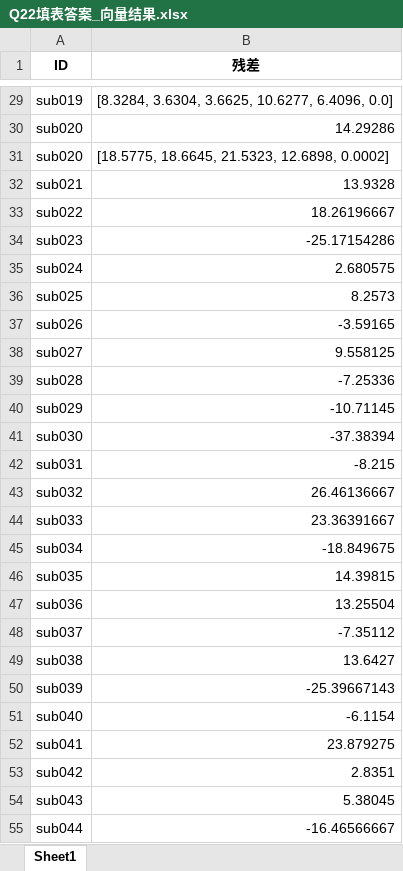
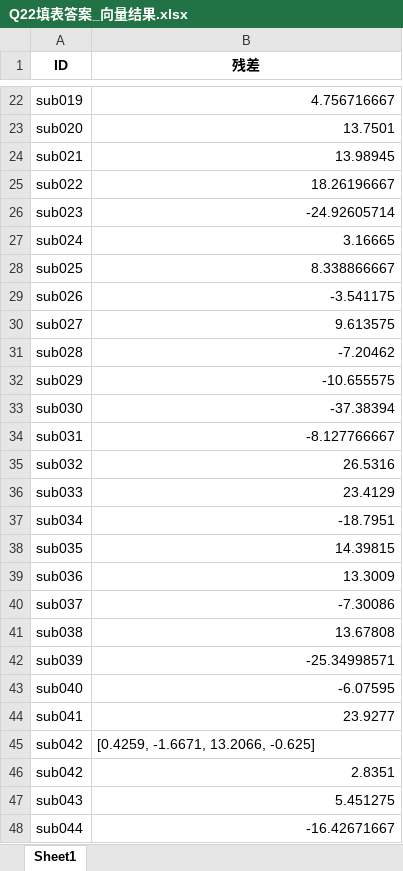
Before and after one commit to spiritysdx/CPGMCM_2023_Code, an Excel workbook: q22/Q22填表答案_向量结果.xlsx, sheet Sheet1, drawn as a sheet; only a part is shown, gaps mark what is left out; values as stored, in another font and other column widths than the file's, no borders; removed rows and columns are numbered as before the commit, all else as after; the diff covers the shown part only; the diff names each change by its address in the sheet, - before the commit and + after, or states it on an @@ line.

```diff
--- a/q22/Q22填表答案_向量结果.xlsx (sheet Sheet1)
+++ b/q22/Q22填表答案_向量结果.xlsx (sheet Sheet1)
-B22 (残差): [8.3284, 3.6304, 3.6625, 10.6277, 6.4096, 0.0]
+B22 (残差): 4.756716667
-row 30: sub020 | 14.29286
-B23 (残差): [18.5775, 18.6645, 21.5323, 12.6898, 0.0002]
+B23 (残差): 13.7501
-B24 (残差): 13.9328
+B24 (残差): 13.98945
-B26 (残差): -25.17154286
+B26 (残差): -24.92605714
-B27 (残差): 2.680575
+B27 (残差): 3.16665
-B28 (残差): 8.2573
+B28 (残差): 8.338866667
-B29 (残差): -3.59165
+B29 (残差): -3.541175
-B30 (残差): 9.558125
+B30 (残差): 9.613575
-B31 (残差): -7.25336
+B31 (残差): -7.20462
-B32 (残差): -10.71145
+B32 (残差): -10.655575
-B34 (残差): -8.215
+B34 (残差): -8.127766667
-B35 (残差): 26.46136667
+B35 (残差): 26.5316
-B36 (残差): 23.36391667
+B36 (残差): 23.4129
-B37 (残差): -18.849675
+B37 (残差): -18.7951
-B39 (残差): 13.25504
+B39 (残差): 13.3009
-B40 (残差): -7.35112
+B40 (残差): -7.30086
-B41 (残差): 13.6427
+B41 (残差): 13.67808
-B42 (残差): -25.39667143
+B42 (残差): -25.34998571
-B43 (残差): -6.1154
+B43 (残差): -6.07595
-B44 (残差): 23.879275
+B44 (残差): 23.9277
+row 45: sub042 | [0.4259, -1.6671, 13.2066, -0.625]
-B47 (残差): 5.38045
+B47 (残差): 5.451275
-B48 (残差): -16.46566667
+B48 (残差): -16.42671667
```
Also changed, not shown: 18 added rows, 16 removed rows and 51 edited cells elsewhere in this sheet, q22/Q22填表答案_单值结果_0.0.xlsx, q22/Q22填表答案_单值结果_1.0.xlsx, 19 other files.
